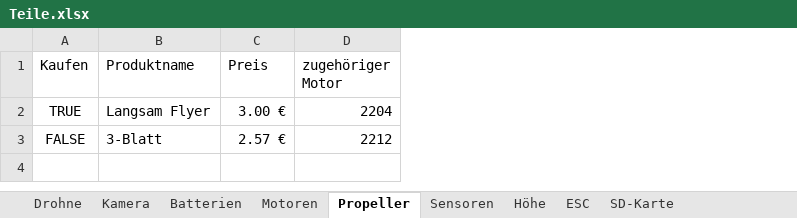
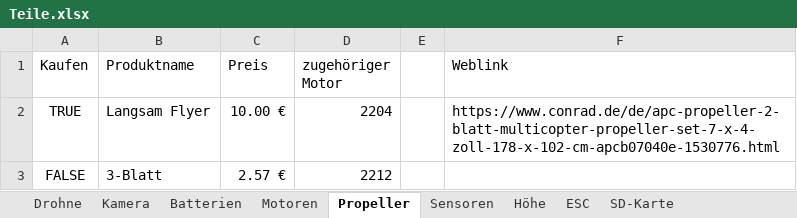
Before and after one commit to KoehlerT/Drohne, an Excel workbook: Teile.xlsx, sheet Propeller, drawn as a sheet; values as stored, in another font and other column widths than the file's, no borders; the diff names each change by its address in the sheet, - before the commit and + after, or states it on an @@ line.

```diff
--- a/Teile.xlsx (sheet Propeller)
+++ b/Teile.xlsx (sheet Propeller)
+column E, empty
+column F (Weblink), row 2: https://www.conrad.de/de/apc-propeller-2-blatt-multicopter-propeller-set-7-x-4-zoll-178-x-102-cm-apcb07040e-1530776.html
-C2 (Preis): 3.00 €
+C2 (Preis): 10.00 €
```
Also changed, not shown: sheet Drohne, sheet Batterien, sheet Kamera, sheet ESC, sheet Motoren, sheet Sensoren, formulas that keep their value.
